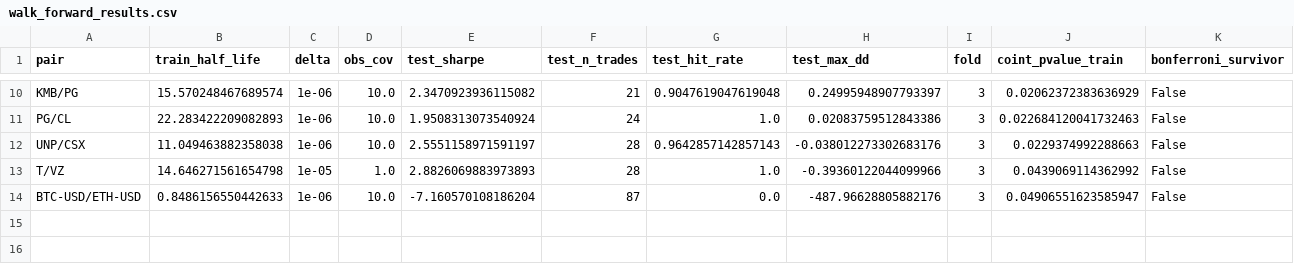
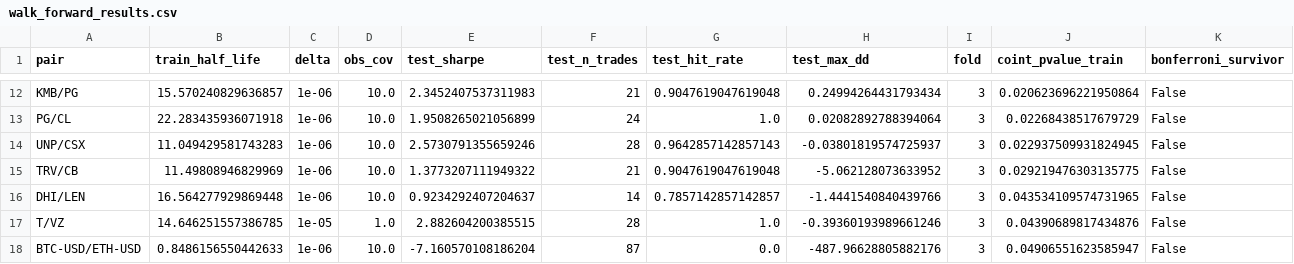
Before and after one commit to HjalmarLevander/kalman-pairs-spread, a CSV file: reports/walk_forward_results.csv, drawn as a sheet; only a part is shown, gaps mark what is left out; addresses are those after the commit; the diff covers the shown part only; the diff names each change by its address in the sheet, - before the commit and + after, or states it on an @@ line.

```diff
--- a/reports/walk_forward_results.csv
+++ b/reports/walk_forward_results.csv
-B12 (train_half_life): 15.570248467689574
+B12 (train_half_life): 15.570240829636857
-E12 (test_sharpe): 2.3470923936115082
+E12 (test_sharpe): 2.3452407537311983
-H12 (test_max_dd): 0.24995948907793397
+H12 (test_max_dd): 0.24994264431793434
-J12 (coint_pvalue_train): 0.02062372383636929
+J12 (coint_pvalue_train): 0.020623696221950864
-B13 (train_half_life): 22.283422209082893
+B13 (train_half_life): 22.283435936071918
-E13 (test_sharpe): 1.9508313073540924
+E13 (test_sharpe): 1.9508265021056899
-H13 (test_max_dd): 0.02083759512843386
+H13 (test_max_dd): 0.02082892788394064
-J13 (coint_pvalue_train): 0.022684120041732463
+J13 (coint_pvalue_train): 0.02268438517679729
-B14 (train_half_life): 11.049463882358038
+B14 (train_half_life): 11.049429581743283
-E14 (test_sharpe): 2.5551158971591197
+E14 (test_sharpe): 2.5730791355659246
-H14 (test_max_dd): -0.038012273302683176
+H14 (test_max_dd): -0.03801819574725937
-J14 (coint_pvalue_train): 0.0229374992288663
+J14 (coint_pvalue_train): 0.022937509931824945
+row 15: TRV/CB | 11.49808946829969 | 1e-06 | 10.0 | 1.3773207111949322 | 21 | 0.9047619047619048 | -5.062128073633952 | 3 | 0.029219476303135775 | False
+row 16: DHI/LEN | 16.564277929869448 | 1e-06 | 10.0 | 0.9234292407204637 | 14 | 0.7857142857142857 | -1.4441540840439766 | 3 | 0.043534109574731965 | False
-B17 (train_half_life): 14.646271561654798
+B17 (train_half_life): 14.646251557386785
-E17 (test_sharpe): 2.8826069883973893
+E17 (test_sharpe): 2.882604200385515
-H17 (test_max_dd): -0.39360122044099966
+H17 (test_max_dd): -0.39360193989661246
-J17 (coint_pvalue_train): 0.0439069114362992
+J17 (coint_pvalue_train): 0.04390689817434876
```
Also changed, not shown: 3 added rows, 1 removed row and 29 edited cells elsewhere in this file, 4 other files.
